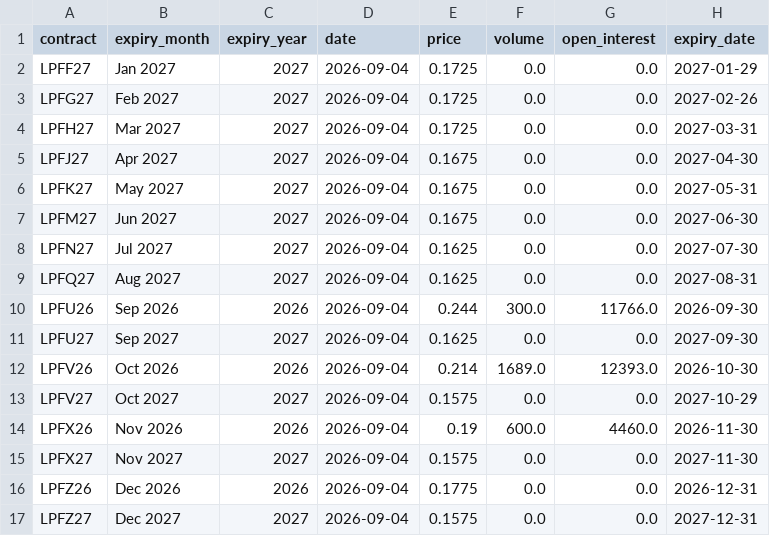
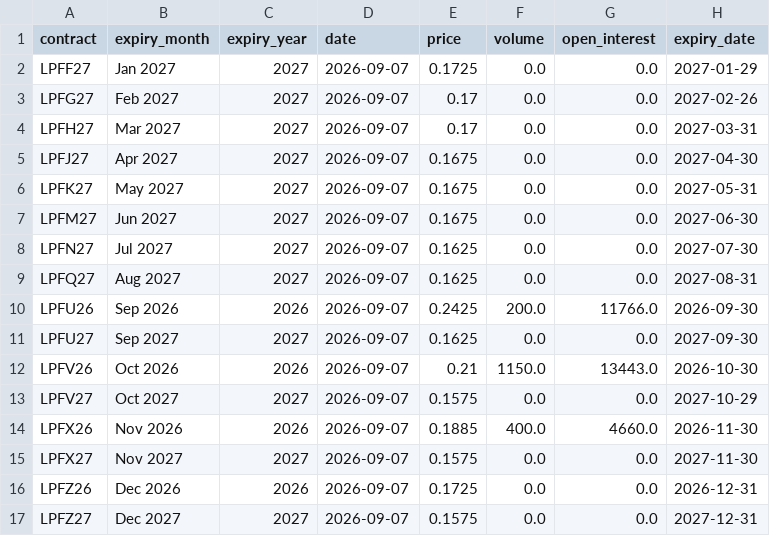
Before and after one commit to yieldchaser/baltic-indices-data, a CSV file: data/futures/sgx_iron_ore_lump_lpf.csv, drawn as a sheet.

```diff
--- a/data/futures/sgx_iron_ore_lump_lpf.csv
+++ b/data/futures/sgx_iron_ore_lump_lpf.csv
@@ -1,17 +1,17 @@
 contract,expiry_month,expiry_year,date,price,volume,open_interest,expiry_date
-LPFF27,Jan 2027,2027,2026-09-04,0.1725,0.0,0.0,2027-01-29
-LPFG27,Feb 2027,2027,2026-09-04,0.1725,0.0,0.0,2027-02-26
-LPFH27,Mar 2027,2027,2026-09-04,0.1725,0.0,0.0,2027-03-31
-LPFJ27,Apr 2027,2027,2026-09-04,0.1675,0.0,0.0,2027-04-30
-LPFK27,May 2027,2027,2026-09-04,0.1675,0.0,0.0,2027-05-31
-LPFM27,Jun 2027,2027,2026-09-04,0.1675,0.0,0.0,2027-06-30
-LPFN27,Jul 2027,2027,2026-09-04,0.1625,0.0,0.0,2027-07-30
-LPFQ27,Aug 2027,2027,2026-09-04,0.1625,0.0,0.0,2027-08-31
-LPFU26,Sep 2026,2026,2026-09-04,0.244,300.0,11766.0,2026-09-30
-LPFU27,Sep 2027,2027,2026-09-04,0.1625,0.0,0.0,2027-09-30
-LPFV26,Oct 2026,2026,2026-09-04,0.214,1689.0,12393.0,2026-10-30
-LPFV27,Oct 2027,2027,2026-09-04,0.1575,0.0,0.0,2027-10-29
-LPFX26,Nov 2026,2026,2026-09-04,0.19,600.0,4460.0,2026-11-30
-LPFX27,Nov 2027,2027,2026-09-04,0.1575,0.0,0.0,2027-11-30
-LPFZ26,Dec 2026,2026,2026-09-04,0.1775,0.0,0.0,2026-12-31
-LPFZ27,Dec 2027,2027,2026-09-04,0.1575,0.0,0.0,2027-12-31
+LPFF27,Jan 2027,2027,2026-09-07,0.1725,0.0,0.0,2027-01-29
+LPFG27,Feb 2027,2027,2026-09-07,0.17,0.0,0.0,2027-02-26
+LPFH27,Mar 2027,2027,2026-09-07,0.17,0.0,0.0,2027-03-31
+LPFJ27,Apr 2027,2027,2026-09-07,0.1675,0.0,0.0,2027-04-30
+LPFK27,May 2027,2027,2026-09-07,0.1675,0.0,0.0,2027-05-31
+LPFM27,Jun 2027,2027,2026-09-07,0.1675,0.0,0.0,2027-06-30
+LPFN27,Jul 2027,2027,2026-09-07,0.1625,0.0,0.0,2027-07-30
+LPFQ27,Aug 2027,2027,2026-09-07,0.1625,0.0,0.0,2027-08-31
+LPFU26,Sep 2026,2026,2026-09-07,0.2425,200.0,11766.0,2026-09-30
+LPFU27,Sep 2027,2027,2026-09-07,0.1625,0.0,0.0,2027-09-30
+LPFV26,Oct 2026,2026,2026-09-07,0.21,1150.0,13443.0,2026-10-30
+LPFV27,Oct 2027,2027,2026-09-07,0.1575,0.0,0.0,2027-10-29
+LPFX26,Nov 2026,2026,2026-09-07,0.1885,400.0,4660.0,2026-11-30
+LPFX27,Nov 2027,2027,2026-09-07,0.1575,0.0,0.0,2027-11-30
+LPFZ26,Dec 2026,2026,2026-09-07,0.1725,0.0,0.0,2026-12-31
+LPFZ27,Dec 2027,2027,2026-09-07,0.1575,0.0,0.0,2027-12-31
```
Also changed, not shown: data/commodities/sgx_iron_ore_continuous_daily.csv, data/derived/iron_ore_restocking.csv, 18 other files.
